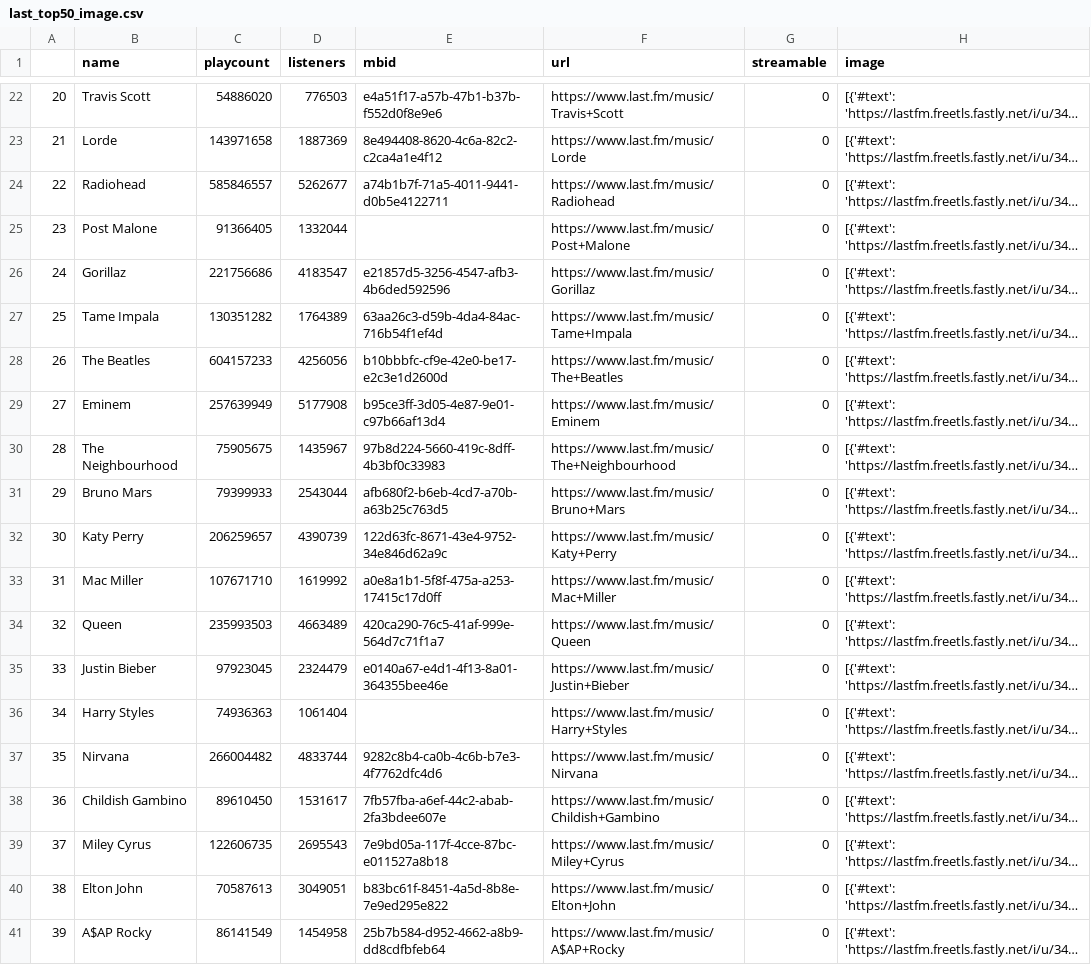
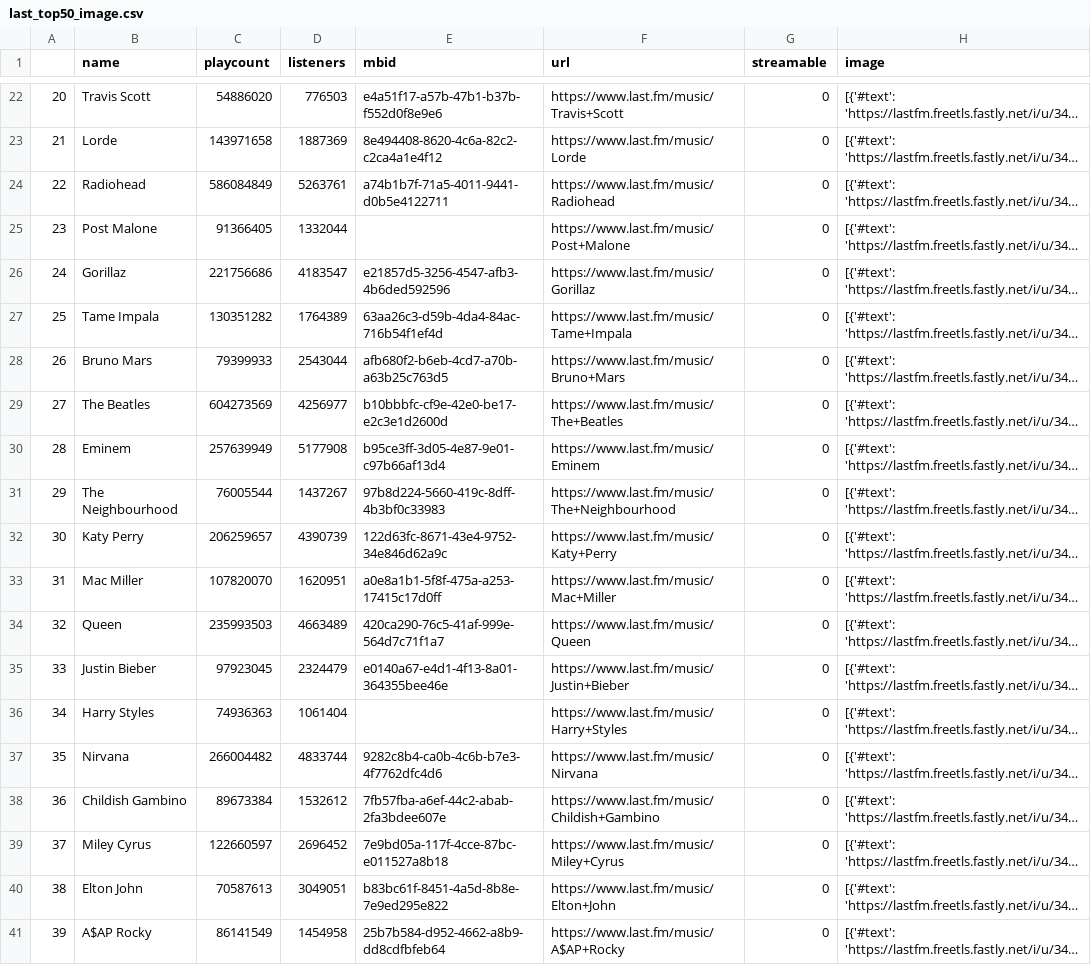
Before and after one commit to data2021oct/Pipelines-project, a CSV file: data/last_top50_image.csv, drawn as a sheet; only a part is shown, gaps mark what is left out; long unchanged cells end in …; the diff covers the shown part only; the diff names each change by its address in the sheet, - before the commit and + after, or states it on an @@ line.

```diff
--- a/data/last_top50_image.csv
+++ b/data/last_top50_image.csv
-C24 (playcount): 585846557
+C24 (playcount): 586084849
-D24 (listeners): 5262677
+D24 (listeners): 5263761
-B28 (name): The Beatles
+B28 (name): Bruno Mars
-C28 (playcount): 604157233
+C28 (playcount): 79399933
-D28 (listeners): 4256056
+D28 (listeners): 2543044
-E28 (mbid): b10bbbfc-cf9e-42e0-be17-e2c3e1d2600d
+E28 (mbid): afb680f2-b6eb-4cd7-a70b-a63b25c763d5
-F28 (url): https://www.last.fm/music/The+Beatles
+F28 (url): https://www.last.fm/music/Bruno+Mars
-B29 (name): Eminem
+B29 (name): The Beatles
-C29 (playcount): 257639949
+C29 (playcount): 604273569
-D29 (listeners): 5177908
+D29 (listeners): 4256977
-E29 (mbid): b95ce3ff-3d05-4e87-9e01-c97b66af13d4
+E29 (mbid): b10bbbfc-cf9e-42e0-be17-e2c3e1d2600d
-F29 (url): https://www.last.fm/music/Eminem
+F29 (url): https://www.last.fm/music/The+Beatles
-B30 (name): The Neighbourhood
+B30 (name): Eminem
-C30 (playcount): 75905675
+C30 (playcount): 257639949
-D30 (listeners): 1435967
+D30 (listeners): 5177908
-E30 (mbid): 97b8d224-5660-419c-8dff-4b3bf0c33983
+E30 (mbid): b95ce3ff-3d05-4e87-9e01-c97b66af13d4
-F30 (url): https://www.last.fm/music/The+Neighbourhood
+F30 (url): https://www.last.fm/music/Eminem
-B31 (name): Bruno Mars
+B31 (name): The Neighbourhood
-C31 (playcount): 79399933
+C31 (playcount): 76005544
-D31 (listeners): 2543044
+D31 (listeners): 1437267
-E31 (mbid): afb680f2-b6eb-4cd7-a70b-a63b25c763d5
+E31 (mbid): 97b8d224-5660-419c-8dff-4b3bf0c33983
-F31 (url): https://www.last.fm/music/Bruno+Mars
+F31 (url): https://www.last.fm/music/The+Neighbourhood
-C33 (playcount): 107671710
+C33 (playcount): 107820070
-D33 (listeners): 1619992
+D33 (listeners): 1620951
-C38 (playcount): 89610450
+C38 (playcount): 89673384
-D38 (listeners): 1531617
+D38 (listeners): 1532612
-C39 (playcount): 122606735
+C39 (playcount): 122660597
-D39 (listeners): 2695543
+D39 (listeners): 2696452
```
Also changed, not shown: 37 edited cells elsewhere in this file, data/stone.csv, data/stone_500_rich.csv, 16 other files.
